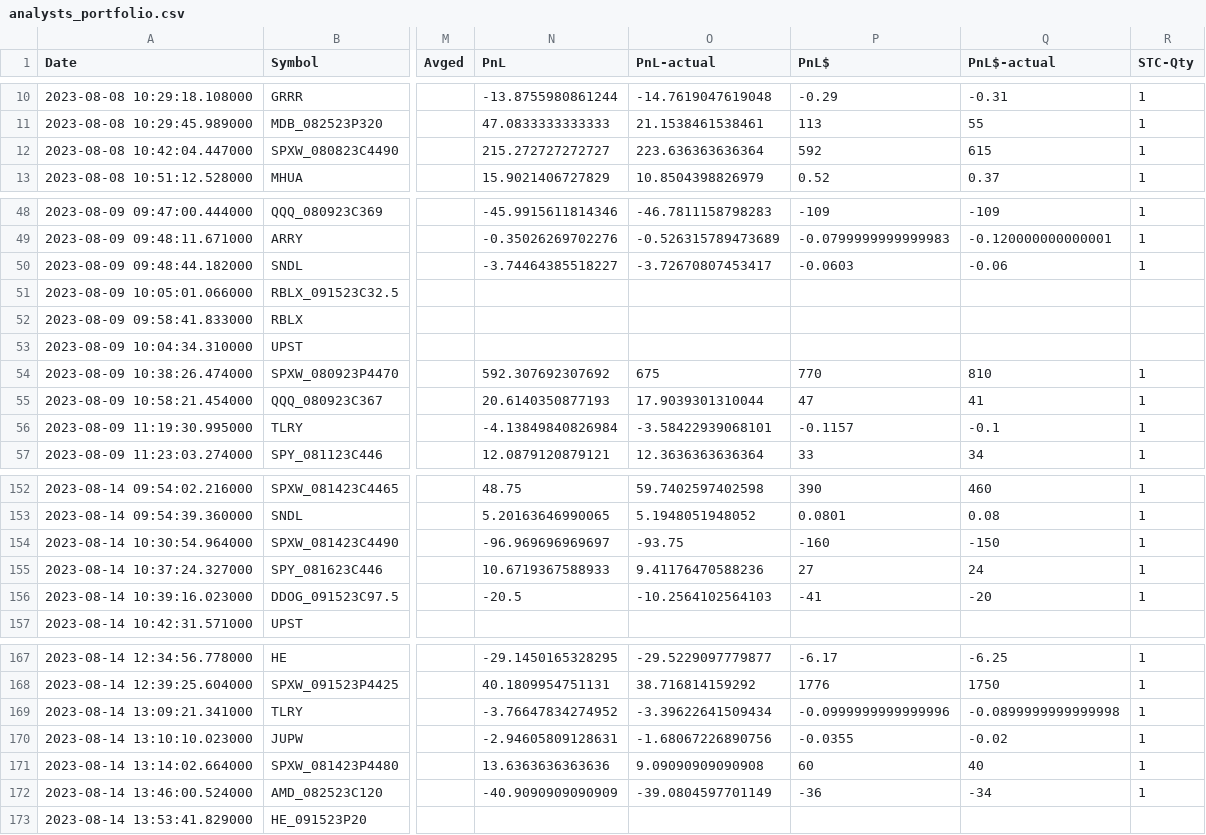
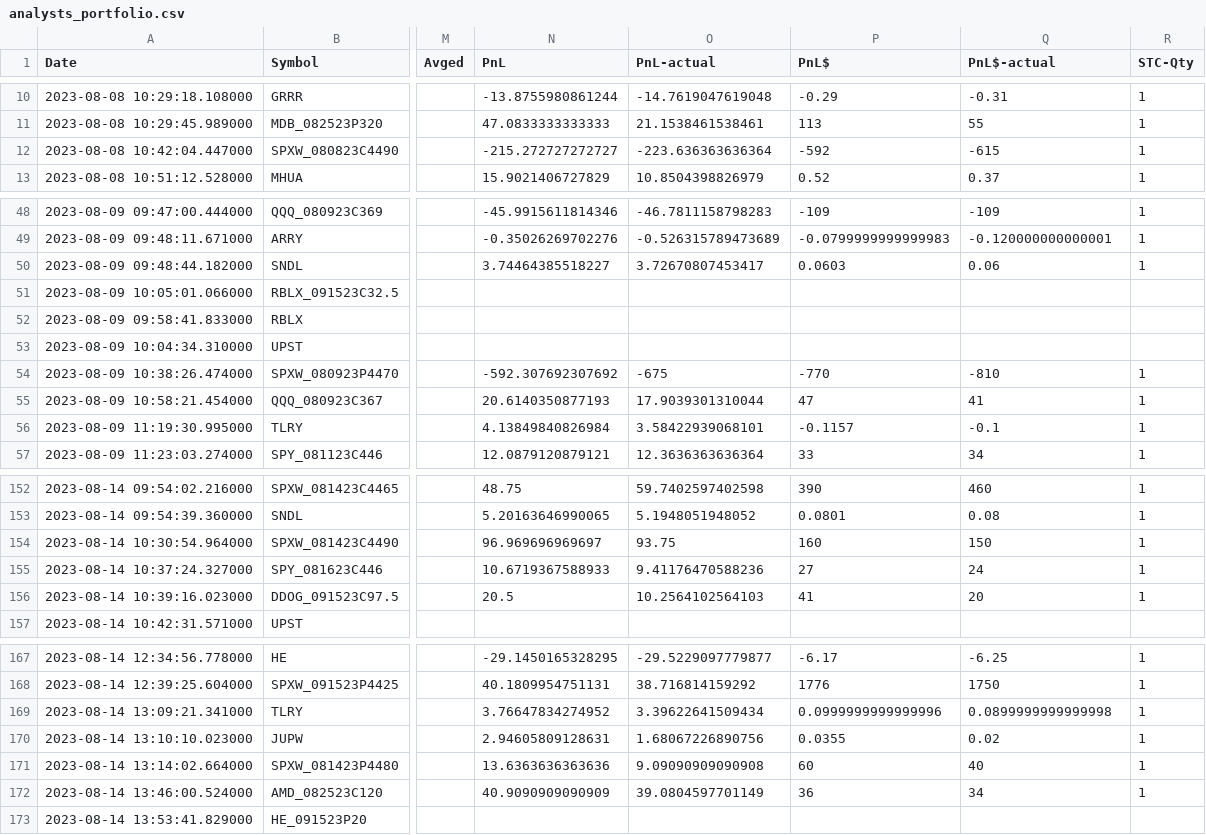
Before and after one commit to AdoNunes/DiscordAlertsTrader, a CSV file: data/analysts_portfolio.csv, drawn as a sheet; only a part is shown, gaps mark what is left out; the diff covers the shown part only; the diff names each change by its address in the sheet, - before the commit and + after, or states it on an @@ line.

```diff
--- a/data/analysts_portfolio.csv
+++ b/data/analysts_portfolio.csv
-N12 (PnL): 215.272727272727
+N12 (PnL): -215.272727272727
-O12 (PnL-actual): 223.636363636364
+O12 (PnL-actual): -223.636363636364
-P12 (PnL$): 592
+P12 (PnL$): -592
-Q12 (PnL$-actual): 615
+Q12 (PnL$-actual): -615
-N50 (PnL): -3.74464385518227
+N50 (PnL): 3.74464385518227
-O50 (PnL-actual): -3.72670807453417
+O50 (PnL-actual): 3.72670807453417
-P50 (PnL$): -0.0603
+P50 (PnL$): 0.0603
-Q50 (PnL$-actual): -0.06
+Q50 (PnL$-actual): 0.06
-N54 (PnL): 592.307692307692
+N54 (PnL): -592.307692307692
-O54 (PnL-actual): 675
+O54 (PnL-actual): -675
-P54 (PnL$): 770
+P54 (PnL$): -770
-Q54 (PnL$-actual): 810
+Q54 (PnL$-actual): -810
-N56 (PnL): -4.13849840826984
+N56 (PnL): 4.13849840826984
-O56 (PnL-actual): -3.58422939068101
+O56 (PnL-actual): 3.58422939068101
-N154 (PnL): -96.969696969697
+N154 (PnL): 96.969696969697
-O154 (PnL-actual): -93.75
+O154 (PnL-actual): 93.75
-P154 (PnL$): -160
+P154 (PnL$): 160
-Q154 (PnL$-actual): -150
+Q154 (PnL$-actual): 150
-N156 (PnL): -20.5
+N156 (PnL): 20.5
-O156 (PnL-actual): -10.2564102564103
+O156 (PnL-actual): 10.2564102564103
-P156 (PnL$): -41
+P156 (PnL$): 41
-Q156 (PnL$-actual): -20
+Q156 (PnL$-actual): 20
-N169 (PnL): -3.76647834274952
+N169 (PnL): 3.76647834274952
-O169 (PnL-actual): -3.39622641509434
+O169 (PnL-actual): 3.39622641509434
-P169 (PnL$): -0.0999999999999996
+P169 (PnL$): 0.0999999999999996
-Q169 (PnL$-actual): -0.0899999999999998
+Q169 (PnL$-actual): 0.0899999999999998
-N170 (PnL): -2.94605809128631
+N170 (PnL): 2.94605809128631
-O170 (PnL-actual): -1.68067226890756
+O170 (PnL-actual): 1.68067226890756
-P170 (PnL$): -0.0355
+P170 (PnL$): 0.0355
-Q170 (PnL$-actual): -0.02
+Q170 (PnL$-actual): 0.02
-N172 (PnL): -40.9090909090909
+N172 (PnL): 40.9090909090909
-O172 (PnL-actual): -39.0804597701149
+O172 (PnL-actual): 39.0804597701149
-P172 (PnL$): -36
+P172 (PnL$): 36
-Q172 (PnL$-actual): -34
+Q172 (PnL$-actual): 34
```
Also changed, not shown: 66 edited cells elsewhere in this file.
